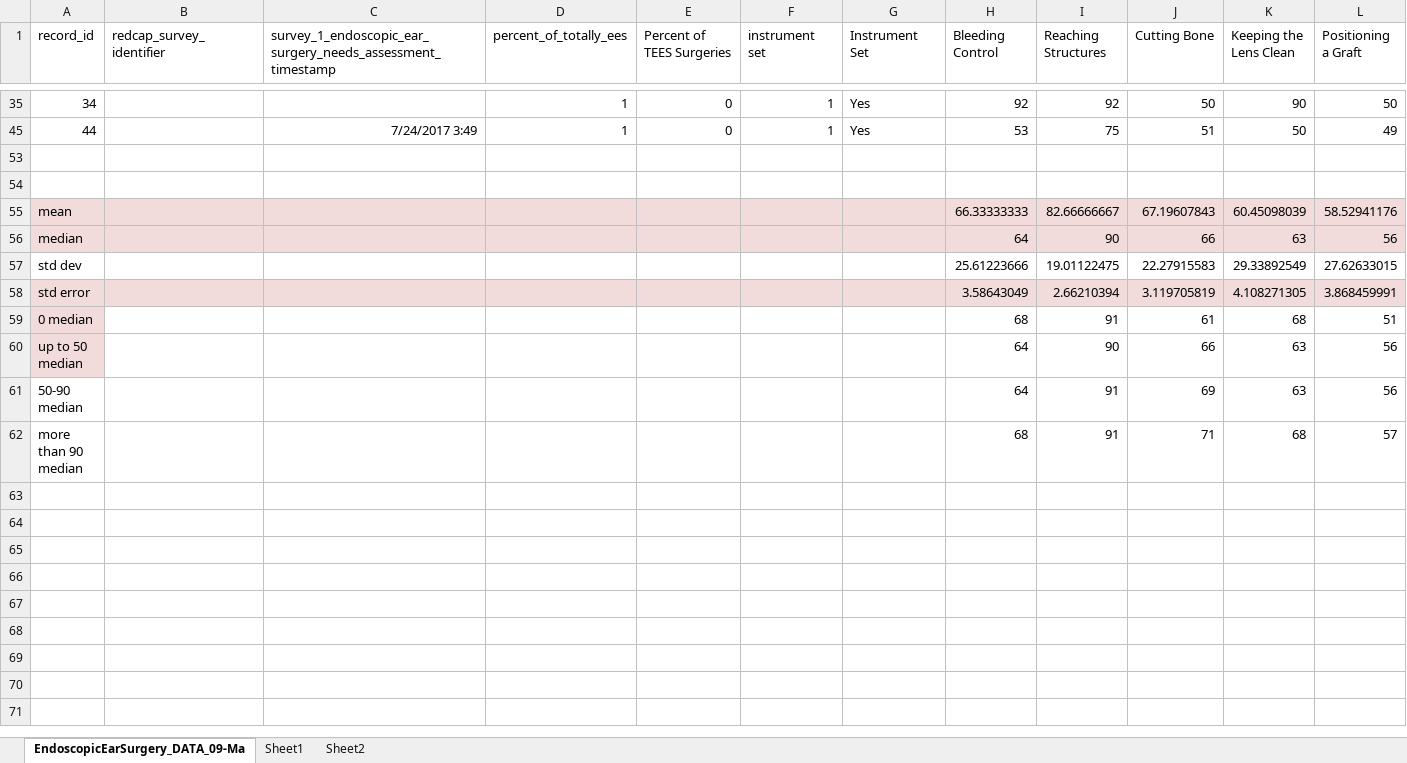
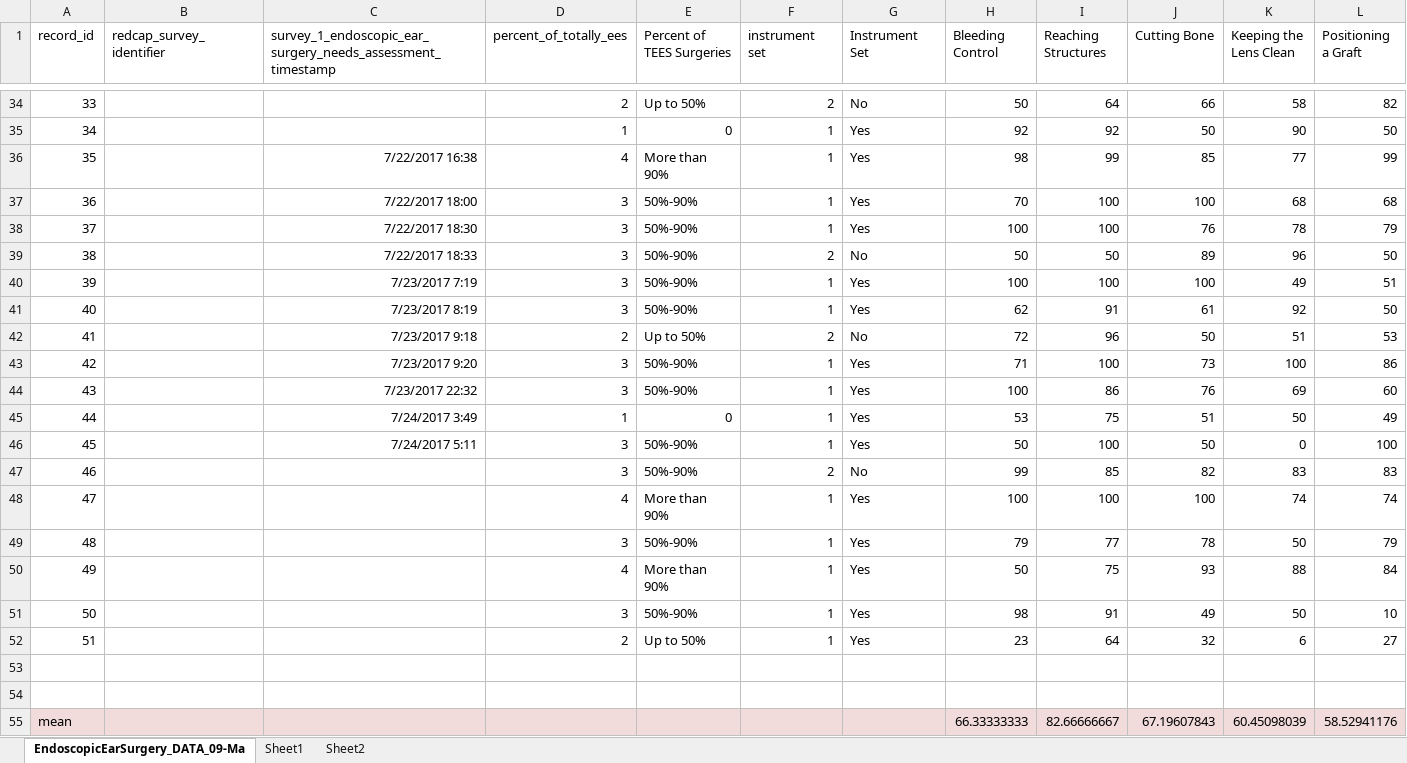
Before and after one commit to arushriswarup/Grad-School_OCT2017, an Excel workbook: Needs Analysis Survey/Needs Analysis Survey Results 27-Jul-2017.xlsx, sheet EndoscopicEarSurgery_DATA_09-Ma, drawn as a sheet; only a part is shown, gaps mark what is left out; the shorter side is filled out with more unchanged rows; values as stored, in another font and other column widths than the file's, no borders; rows hold the shown columns only; the diff covers the shown part only; the diff names each change by its address in the sheet, - before the commit and + after, or states it on an @@ line.

```diff
--- a/Needs Analysis Survey/Needs Analysis Survey Results 27-Jul-2017.xlsx (sheet EndoscopicEarSurgery_DATA_09-Ma)
+++ b/Needs Analysis Survey/Needs Analysis Survey Results 27-Jul-2017.xlsx (sheet EndoscopicEarSurgery_DATA_09-Ma)
@@ row 34 unhidden: 33 |  |  | 2 | Up to 50% | 2 | No | 50 | 64 | 66 | 58 | 82 @@
@@ row 36 unhidden: 35 |  | 7/22/2017 16:38 | 4 | More than 90% | 1 | Yes | 98 | 99 | 85 | 77 | 99 @@
@@ row 37 unhidden: 36 |  | 7/22/2017 18:00 | 3 | 50%-90% | 1 | Yes | 70 | 100 | 100 | 68 | 68 @@
@@ row 38 unhidden: 37 |  | 7/22/2017 18:30 | 3 | 50%-90% | 1 | Yes | 100 | 100 | 76 | 78 | 79 @@
@@ row 39 unhidden: 38 |  | 7/22/2017 18:33 | 3 | 50%-90% | 2 | No | 50 | 50 | 89 | 96 | 50 @@
@@ row 40 unhidden: 39 |  | 7/23/2017 7:19 | 3 | 50%-90% | 1 | Yes | 100 | 100 | 100 | 49 | 51 @@
@@ row 41 unhidden: 40 |  | 7/23/2017 8:19 | 3 | 50%-90% | 1 | Yes | 62 | 91 | 61 | 92 | 50 @@
@@ row 42 unhidden: 41 |  | 7/23/2017 9:18 | 2 | Up to 50% | 2 | No | 72 | 96 | 50 | 51 | 53 @@
@@ row 43 unhidden: 42 |  | 7/23/2017 9:20 | 3 | 50%-90% | 1 | Yes | 71 | 100 | 73 | 100 | 86 @@
@@ row 44 unhidden: 43 |  | 7/23/2017 22:32 | 3 | 50%-90% | 1 | Yes | 100 | 86 | 76 | 69 | 60 @@
@@ row 46 unhidden: 45 |  | 7/24/2017 5:11 | 3 | 50%-90% | 1 | Yes | 50 | 100 | 50 | 0 | 100 @@
@@ row 47 unhidden: 46 |  |  | 3 | 50%-90% | 2 | No | 99 | 85 | 82 | 83 | 83 @@
@@ row 48 unhidden: 47 |  |  | 4 | More than 90% | 1 | Yes | 100 | 100 | 100 | 74 | 74 @@
@@ row 49 unhidden: 48 |  |  | 3 | 50%-90% | 1 | Yes | 79 | 77 | 78 | 50 | 79 @@
@@ row 50 unhidden: 49 |  |  | 4 | More than 90% | 1 | Yes | 50 | 75 | 93 | 88 | 84 @@
@@ row 51 unhidden: 50 |  |  | 3 | 50%-90% | 1 | Yes | 98 | 91 | 49 | 50 | 10 @@
@@ row 52 unhidden: 51 |  |  | 2 | Up to 50% | 1 | Yes | 23 | 64 | 32 | 6 | 27 @@
```
Also changed, not shown: 1 added row and 30 hidden or unhidden rows elsewhere in this sheet, sheet Sheet2, sheet Sheet1, charts or pictures, 9 other files.
